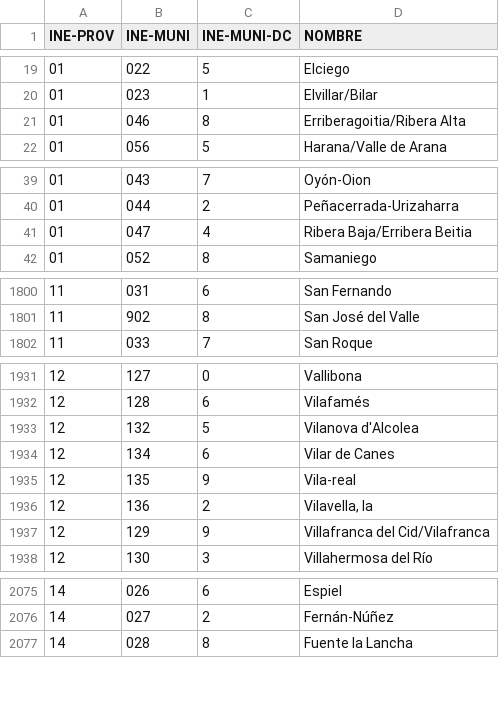
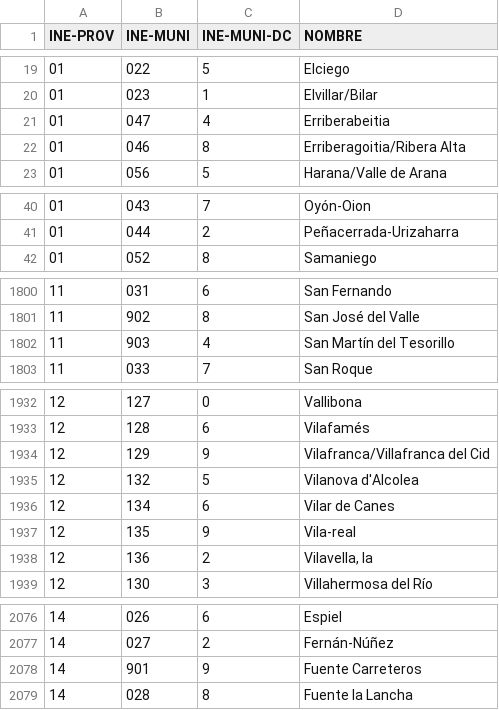
Before and after one commit to podemos-info/gataloger, a CSV file: plugins/20-spain-ine/input/municipios.csv, drawn as a sheet; only a part is shown, gaps mark what is left out; the diff covers the shown part only.

Commit message:
INE parsing fixed and data updated

```diff
--- a/plugins/20-spain-ine/input/municipios.csv
+++ b/plugins/20-spain-ine/input/municipios.csv
@@ -20,2 +20,3 @@ INE-PROV,INE-MUNI,INE-MUNI-DC,NOMBRE
 01,023,1,Elvillar/Bilar
+01,047,4,Erriberabeitia
 01,046,8,Erriberagoitia/Ribera Alta
@@ -40,3 +41,2 @@ INE-PROV,INE-MUNI,INE-MUNI-DC,NOMBRE
 01,044,2,Peñacerrada-Urizaharra
-01,047,4,Ribera Baja/Erribera Beitia
 01,052,8,Samaniego
@@ -1801,2 +1801,3 @@ INE-PROV,INE-MUNI,INE-MUNI-DC,NOMBRE
 11,902,8,San José del Valle
+11,903,4,San Martín del Tesorillo
 11,033,7,San Roque
@@ -1932,2 +1933,3 @@ INE-PROV,INE-MUNI,INE-MUNI-DC,NOMBRE
 12,128,6,Vilafamés
+12,129,9,Vilafranca/Villafranca del Cid
 12,132,5,Vilanova d'Alcolea
@@ -1936,3 +1938,2 @@ INE-PROV,INE-MUNI,INE-MUNI-DC,NOMBRE
 12,136,2,"Vilavella, la"
-12,129,9,Villafranca del Cid/Vilafranca
 12,130,3,Villahermosa del Río
@@ -2076,2 +2077,3 @@ INE-PROV,INE-MUNI,INE-MUNI-DC,NOMBRE
 14,027,2,Fernán-Núñez
+14,901,9,Fuente Carreteros
 14,028,8,Fuente la Lancha
```
Also changed, not shown: 6 added rows, 1 removed row and 17 edited cells elsewhere in this file, 2 other files.
